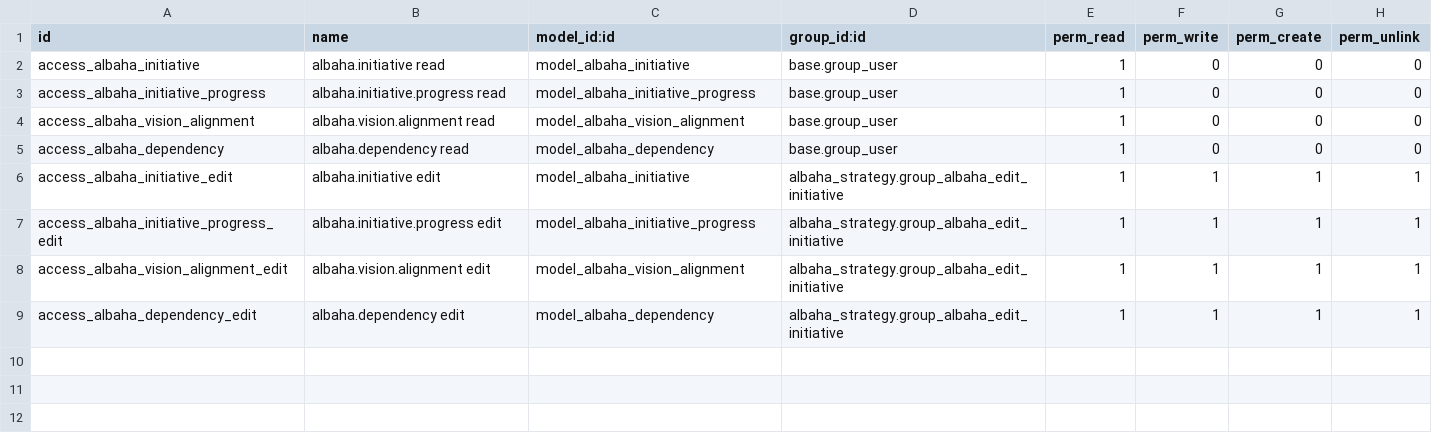
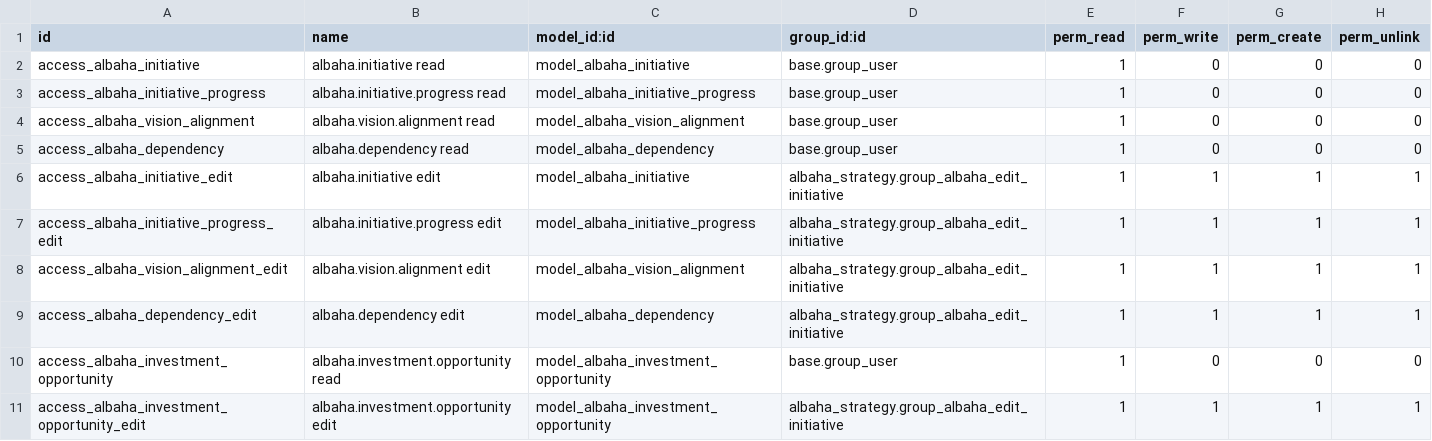
Before and after one commit to Mahmoudd777/bahaa-dashboard, a CSV file: albaha_initiative/security/ir.model.access.csv, drawn as a sheet; the diff names each change by its address in the sheet, - before the commit and + after, or states it on an @@ line.

```diff
--- a/albaha_initiative/security/ir.model.access.csv
+++ b/albaha_initiative/security/ir.model.access.csv
+row 10: access_albaha_investment_opportunity | albaha.investment.opportunity read | model_albaha_investment_opportunity | base.group_user | 1 | 0 | 0 | 0
+row 11: access_albaha_investment_opportunity_edit | albaha.investment.opportunity edit | model_albaha_investment_opportunity | albaha_strategy.group_albaha_edit_initiative | 1 | 1 | 1 | 1
```
Also changed, not shown: 4 other files.
